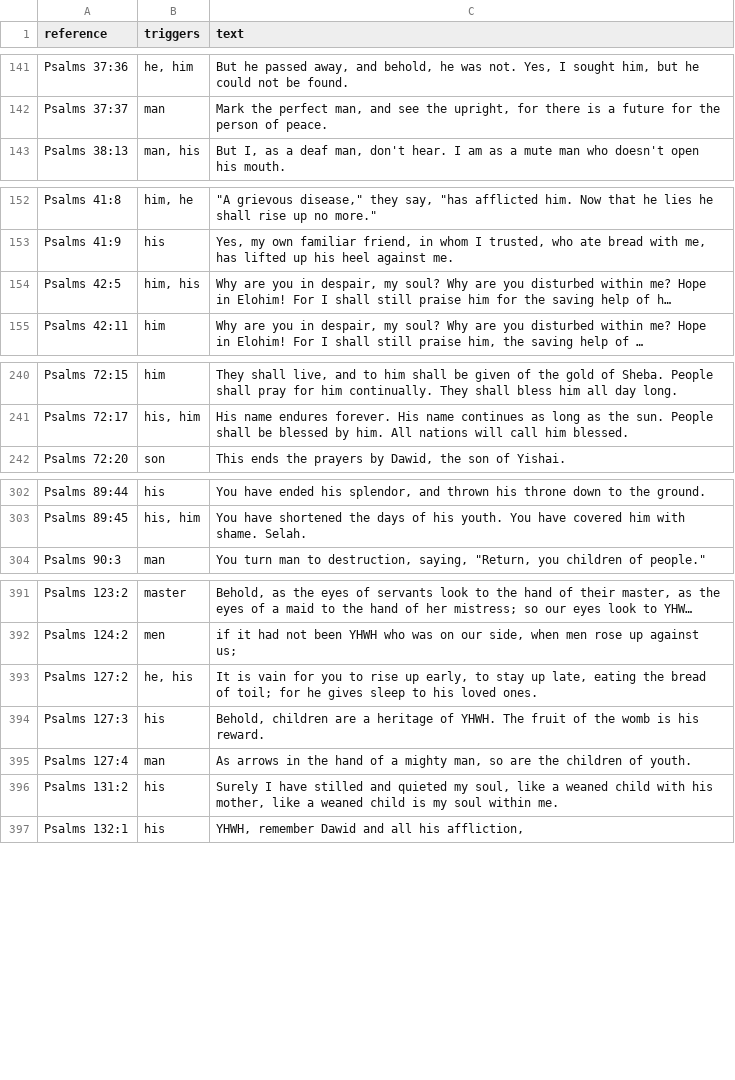
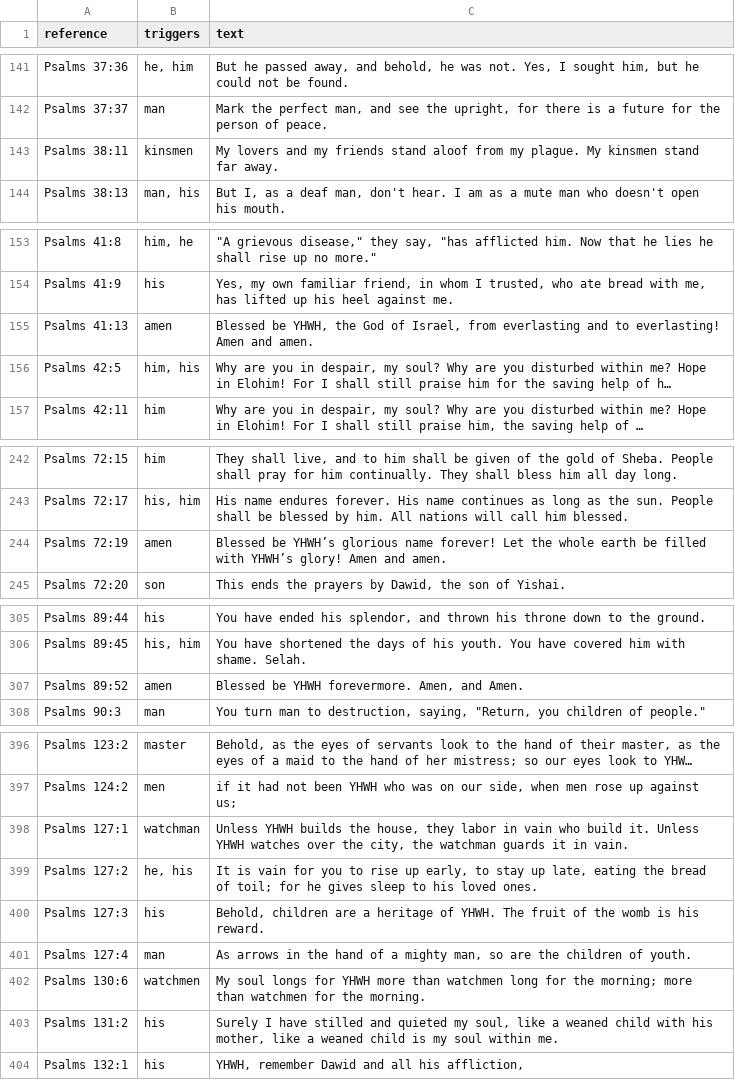
Before and after one commit to Wayback-Project/thewaytranslations, a TSV file: audit-output/masculine-inventory-2026-09-14/candidates.tsv, drawn as a sheet; only a part is shown, gaps mark what is left out; long unchanged cells end in …; the diff covers the shown part only; the diff names each change by its address in the sheet, - before the commit and + after, or states it on an @@ line.

```diff
--- a/audit-output/masculine-inventory-2026-09-14/candidates.tsv
+++ b/audit-output/masculine-inventory-2026-09-14/candidates.tsv
+row 143: Psalms 38:11 | kinsmen | My lovers and my friends stand aloof from my plague. My kinsmen stand far away.
+row 155: Psalms 41:13 | amen | Blessed be YHWH, the God of Israel, from everlasting and to everlasting! Amen and amen.
+row 244: Psalms 72:19 | amen | Blessed be YHWH’s glorious name forever! Let the whole earth be filled with YHWH’s glory! Amen and amen.
+row 307: Psalms 89:52 | amen | Blessed be YHWH forevermore. Amen, and Amen.
+row 398: Psalms 127:1 | watchman | Unless YHWH builds the house, they labor in vain who build it. Unless YHWH watches over the city, the watchman guards it in vain.
+row 402: Psalms 130:6 | watchmen | My soul longs for YHWH more than watchmen long for the morning; more than watchmen for the morning.
```
Also changed, not shown: 4 added rows and 2 edited cells elsewhere in this file, 1 other file.
